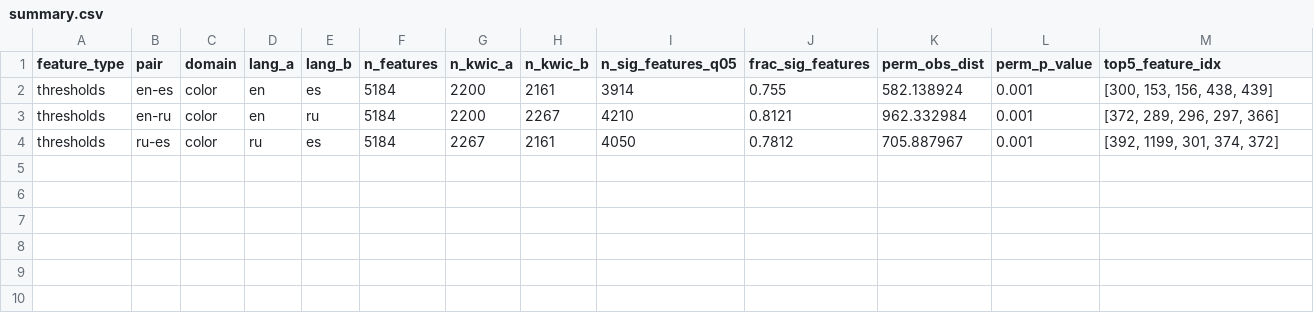
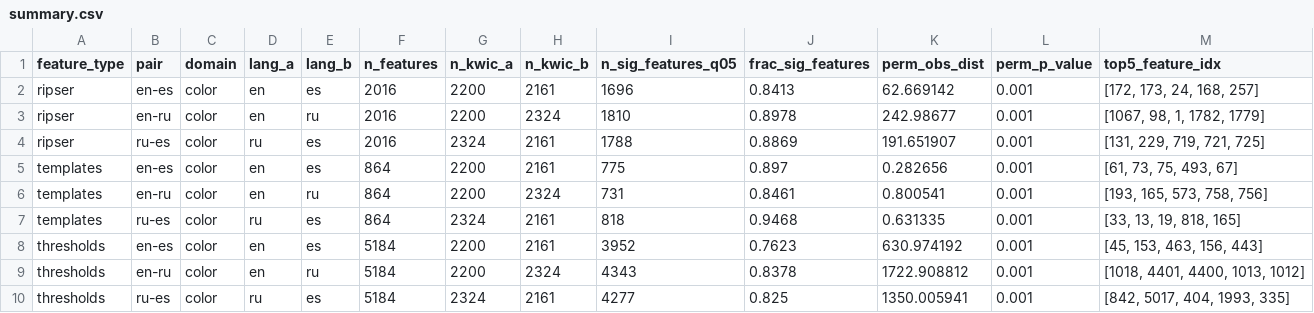
Before and after one commit to brezgis/ph-project, a CSV file: results/phase3_comparison/summary.csv, drawn as a sheet.

```diff
--- a/results/phase3_comparison/summary.csv
+++ b/results/phase3_comparison/summary.csv
@@ -1,4 +1,10 @@
 feature_type,pair,domain,lang_a,lang_b,n_features,n_kwic_a,n_kwic_b,n_sig_features_q05,frac_sig_features,perm_obs_dist,perm_p_value,top5_feature_idx
-thresholds,en-es,color,en,es,5184,2200,2161,3914,0.755,582.138924,0.001,"[300, 153, 156, 438, 439]"
-thresholds,en-ru,color,en,ru,5184,2200,2267,4210,0.8121,962.332984,0.001,"[372, 289, 296, 297, 366]"
-thresholds,ru-es,color,ru,es,5184,2267,2161,4050,0.7812,705.887967,0.001,"[392, 1199, 301, 374, 372]"
+ripser,en-es,color,en,es,2016,2200,2161,1696,0.8413,62.669142,0.001,"[172, 173, 24, 168, 257]"
+ripser,en-ru,color,en,ru,2016,2200,2324,1810,0.8978,242.98677,0.001,"[1067, 98, 1, 1782, 1779]"
+ripser,ru-es,color,ru,es,2016,2324,2161,1788,0.8869,191.651907,0.001,"[131, 229, 719, 721, 725]"
+templates,en-es,color,en,es,864,2200,2161,775,0.897,0.282656,0.001,"[61, 73, 75, 493, 67]"
+templates,en-ru,color,en,ru,864,2200,2324,731,0.8461,0.800541,0.001,"[193, 165, 573, 758, 756]"
+templates,ru-es,color,ru,es,864,2324,2161,818,0.9468,0.631335,0.001,"[33, 13, 19, 818, 165]"
+thresholds,en-es,color,en,es,5184,2200,2161,3952,0.7623,630.974192,0.001,"[45, 153, 463, 156, 443]"
+thresholds,en-ru,color,en,ru,5184,2200,2324,4343,0.8378,1722.908812,0.001,"[1018, 4401, 4400, 1013, 1012]"
+thresholds,ru-es,color,ru,es,5184,2324,2161,4277,0.825,1350.005941,0.001,"[842, 5017, 404, 1993, 335]"
```
Also changed, not shown: results/phase3_diagram_distances/per_domain_perm.csv, results/phase3_diagram_distances/within_language_null_bottleneck_h0.csv, 34 other files.
